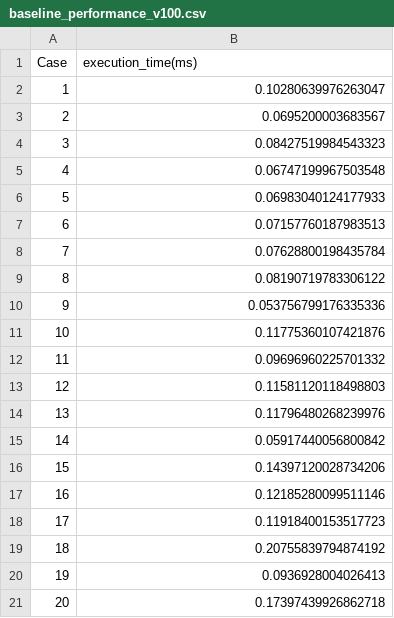
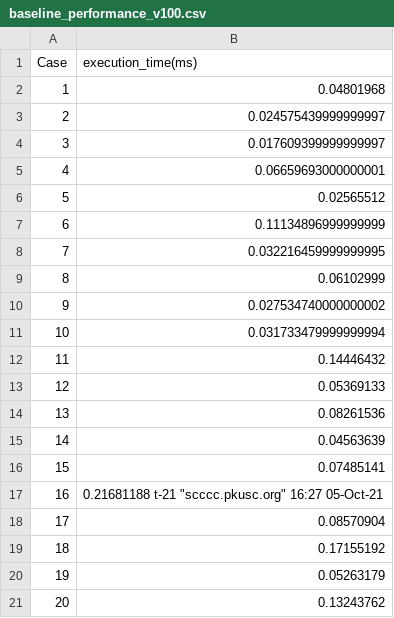
Before and after one commit to KnowingNothing/FlexTensor-Micro, a CSV file: flextensor/tutorial/conv2d_cuda/baseline_performance_v100.csv, drawn as a sheet.

```diff
--- a/flextensor/tutorial/conv2d_cuda/baseline_performance_v100.csv
+++ b/flextensor/tutorial/conv2d_cuda/baseline_performance_v100.csv
@@ -1,21 +1,21 @@
 Case,execution_time(ms)
-1,0.10280639976263047
-2,0.0695200003683567
-3,0.08427519984543323
-4,0.06747199967503548
-5,0.06983040124177933
-6,0.07157760187983513
-7,0.07628800198435784
-8,0.08190719783306122
-9,0.053756799176335336
-10,0.11775360107421876
-11,0.09696960225701332
-12,0.11581120118498803
-13,0.11796480268239976
-14,0.05917440056800842
-15,0.14397120028734206
-16,0.12185280099511146
-17,0.11918400153517723
-18,0.20755839794874192
-19,0.0936928004026413
-20,0.17397439926862718
+1,0.04801968
+2,0.024575439999999997
+3,0.017609399999999997
+4,0.06659693000000001
+5,0.02565512
+6,0.11134896999999999
+7,0.032216459999999995
+8,0.06102999
+9,0.027534740000000002
+10,0.031733479999999994
+11,0.14446432
+12,0.05369133
+13,0.08261536
+14,0.04563639
+15,0.07485141
+16,0.21681188                                                                                                                   t-21       "scccc.pkusc.org" 16:27 05-Oct-21
+17,0.08570904
+18,0.17155192
+19,0.05263179
+20,0.13243762
```
Also changed, not shown: flextensor/tutorial/conv2d_cuda/flextensor_performance_v100.csv, 10 other files.
